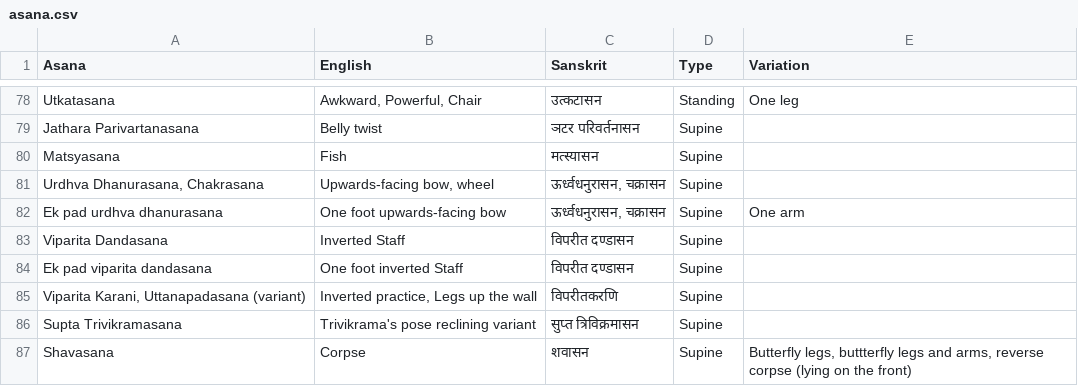
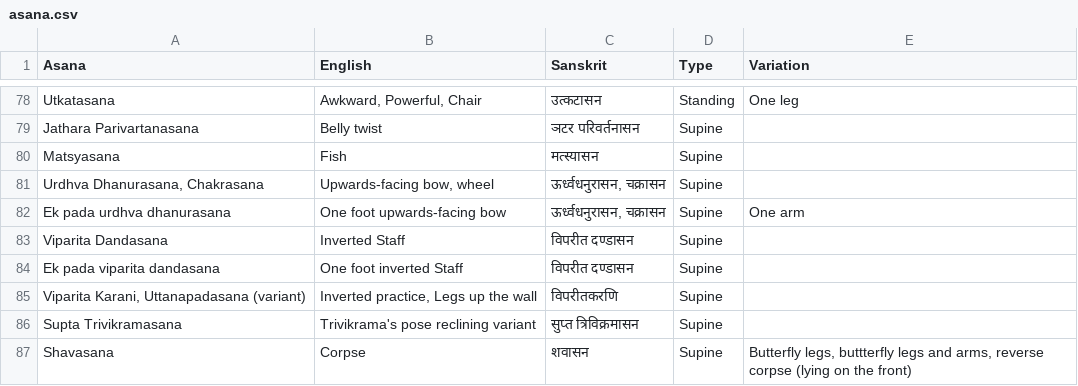
Before and after one commit to deanturpin/yogr, a CSV file: asana.csv, drawn as a sheet; only a part is shown, gaps mark what is left out.

```diff
--- a/asana.csv
+++ b/asana.csv
@@ -81,5 +81,5 @@ Matsyasana,Fish,मत्स्यासन,Supine,
 "Urdhva Dhanurasana, Chakrasana","Upwards-facing bow, wheel","ऊर्ध्वधनुरासन, चक्रासन",Supine,
-Ek pad urdhva dhanurasana,One foot upwards-facing bow,"ऊर्ध्वधनुरासन, चक्रासन",Supine,One arm
+Ek pada urdhva dhanurasana,One foot upwards-facing bow,"ऊर्ध्वधनुरासन, चक्रासन",Supine,One arm
 Viparita Dandasana,Inverted Staff,विपरीत दण्डासन,Supine,
-Ek pad viparita dandasana,One foot inverted Staff,विपरीत दण्डासन,Supine,
+Ek pada viparita dandasana,One foot inverted Staff,विपरीत दण्डासन,Supine,
 "Viparita Karani, Uttanapadasana (variant)","Inverted practice, Legs up the wall",विपरीतकरणि,Supine,
```
Also changed, not shown: 1 other file.
